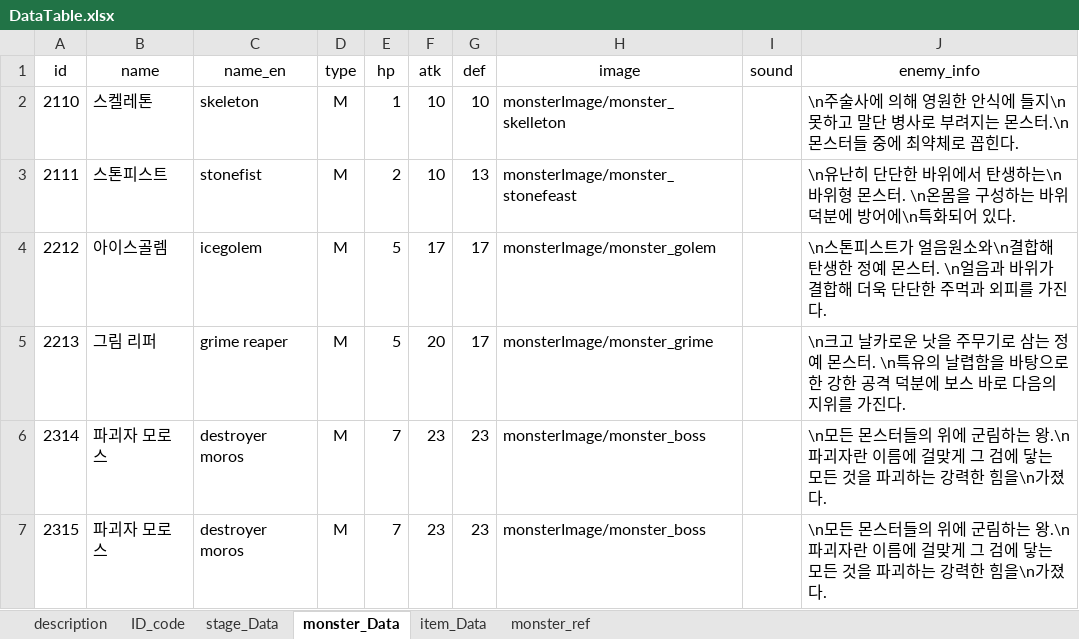
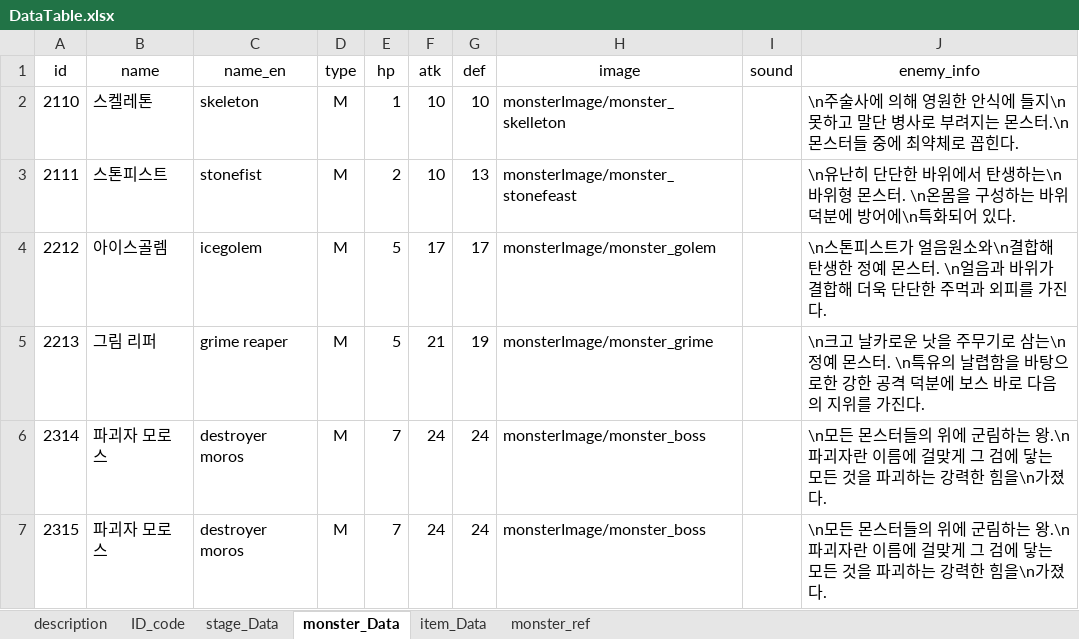
Before and after one commit to kmk5844/DarkDice, an Excel workbook: DarkDice/Assets/Scritable/Excel/DataTable.xlsx, sheet monster_Data, drawn as a sheet; values as stored, in another font and other column widths than the file's, no borders; table styles not drawn; the diff names each change by its address in the sheet, - before the commit and + after, or states it on an @@ line.

```diff
--- a/DarkDice/Assets/Scritable/Excel/DataTable.xlsx (sheet monster_Data)
+++ b/DarkDice/Assets/Scritable/Excel/DataTable.xlsx (sheet monster_Data)
-F5 (atk): 20
+F5 (atk): 21
-G5 (def): 17
+G5 (def): 19
-J5 (enemy_info): …로 삼는 정예 몬…
+J5 (enemy_info): …로 삼는\n정예 몬…
-F6:F7 (atk): 23
+F6:F7 (atk): 24
-G6:G7 (def): 23
+G6:G7 (def): 24
```
Also changed, not shown: sheet monster_ref, sheet stage_Data, 24 other files.
